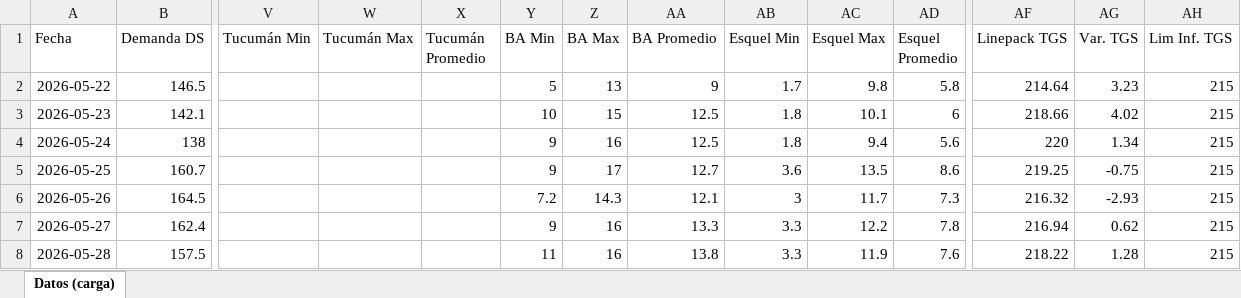
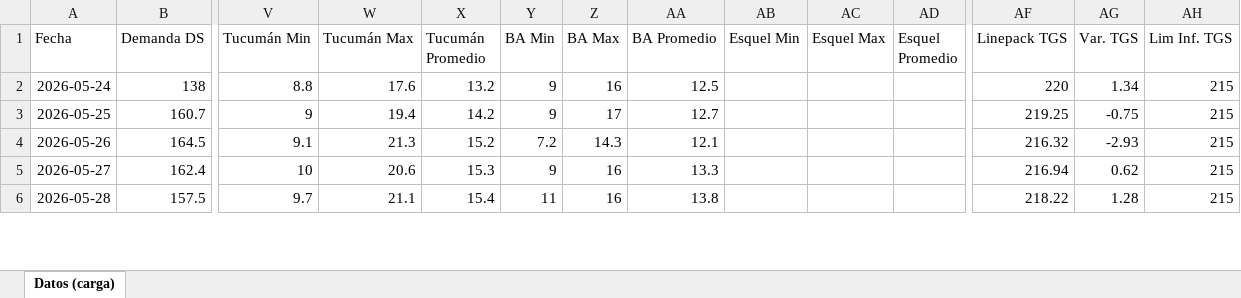
Before and after one commit to mpodeley/estado-del-sistema, an Excel workbook: data/carga_datos.xlsx, sheet Datos (carga), drawn as a sheet; only a part is shown, gaps mark what is left out; values as stored, in another font and other column widths than the file's, no borders; removed rows and columns are numbered as before the commit, all else as after; rows hold the shown columns only; the diff covers the shown part only; the diff names each change by its address in the sheet, - before the commit and + after, or states it on an @@ line.

```diff
--- a/data/carga_datos.xlsx (sheet Datos (carga))
+++ b/data/carga_datos.xlsx (sheet Datos (carga))
-row 2: 2026-05-22 | 146.5 |  |  |  | 5 | 13 | 9 | 1.7 | 9.8 | 5.8 | 214.64 | 3.23 | 215
-row 3: 2026-05-23 | 142.1 |  |  |  | 10 | 15 | 12.5 | 1.8 | 10.1 | 6 | 218.66 | 4.02 | 215
-V2 (Tucumán Min): (empty)
+V2 (Tucumán Min): 8.8
-W2 (Tucumán Max): (empty)
+W2 (Tucumán Max): 17.6
-X2 (Tucumán Promedio): (empty)
+X2 (Tucumán Promedio): 13.2
-AB2 (Esquel Min): 1.8
+AB2 (Esquel Min): (empty)
-AC2 (Esquel Max): 9.4
+AC2 (Esquel Max): (empty)
-AD2 (Esquel Promedio): 5.6
+AD2 (Esquel Promedio): (empty)
-V3 (Tucumán Min): (empty)
+V3 (Tucumán Min): 9
-W3 (Tucumán Max): (empty)
+W3 (Tucumán Max): 19.4
-X3 (Tucumán Promedio): (empty)
+X3 (Tucumán Promedio): 14.2
-AB3 (Esquel Min): 3.6
+AB3 (Esquel Min): (empty)
-AC3 (Esquel Max): 13.5
+AC3 (Esquel Max): (empty)
-AD3 (Esquel Promedio): 8.6
+AD3 (Esquel Promedio): (empty)
-V4 (Tucumán Min): (empty)
+V4 (Tucumán Min): 9.1
-W4 (Tucumán Max): (empty)
+W4 (Tucumán Max): 21.3
-X4 (Tucumán Promedio): (empty)
+X4 (Tucumán Promedio): 15.2
-AB4 (Esquel Min): 3
+AB4 (Esquel Min): (empty)
-AC4 (Esquel Max): 11.7
+AC4 (Esquel Max): (empty)
-AD4 (Esquel Promedio): 7.3
+AD4 (Esquel Promedio): (empty)
-V5 (Tucumán Min): (empty)
+V5 (Tucumán Min): 10
-W5 (Tucumán Max): (empty)
+W5 (Tucumán Max): 20.6
-X5 (Tucumán Promedio): (empty)
+X5 (Tucumán Promedio): 15.3
-AB5:AB6 (Esquel Min): 3.3
+AB5:AB6 (Esquel Min): (empty)
-AC5 (Esquel Max): 12.2
+AC5 (Esquel Max): (empty)
-AD5 (Esquel Promedio): 7.8
+AD5 (Esquel Promedio): (empty)
-V6 (Tucumán Min): (empty)
+V6 (Tucumán Min): 9.7
-W6 (Tucumán Max): (empty)
+W6 (Tucumán Max): 21.1
-X6 (Tucumán Promedio): (empty)
+X6 (Tucumán Promedio): 15.4
-AC6 (Esquel Max): 11.9
+AC6 (Esquel Max): (empty)
-AD6 (Esquel Promedio): 7.6
+AD6 (Esquel Promedio): (empty)
```
Also changed, not shown: 2 added rows and 311 edited cells elsewhere in this sheet, 41 other files.
